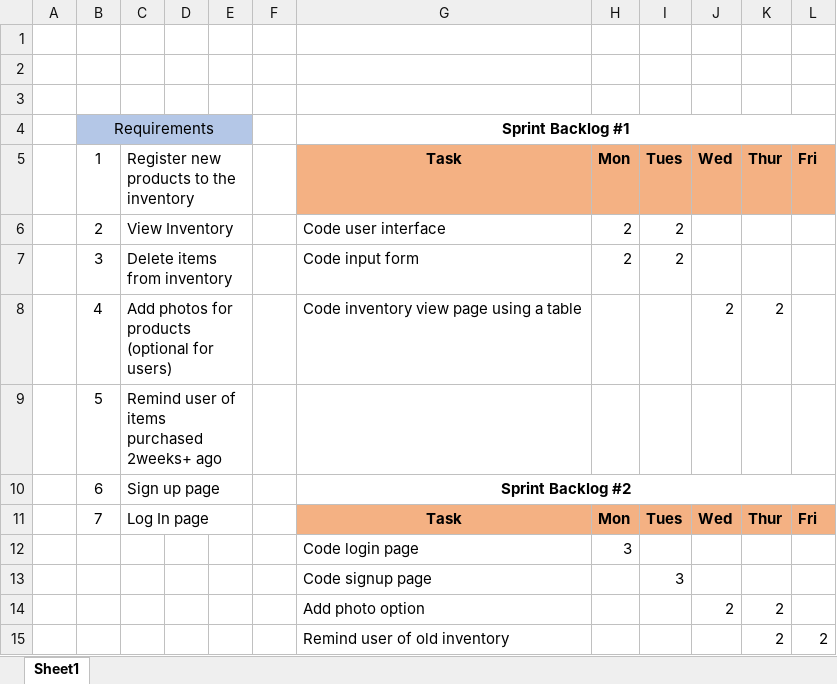
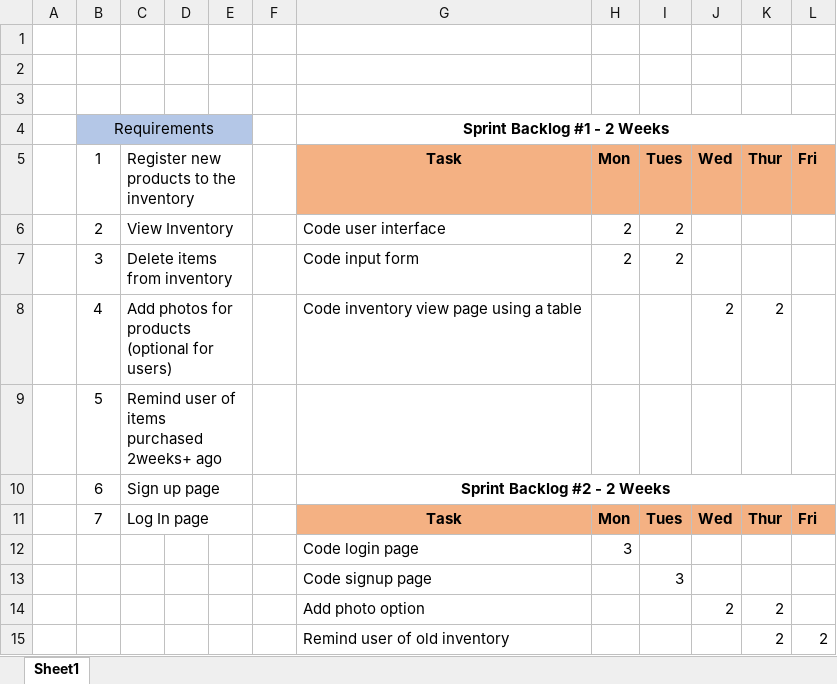
Before and after one commit to iAmKevinCruz/grocery_tracker_app, an Excel workbook: Nonreact/Scrum.xlsx, sheet Sheet1, drawn as a sheet; values as stored, in another font and other column widths than the file's, no borders; the diff names each change by its address in the sheet, - before the commit and + after, or states it on an @@ line.

Commit message:
added length of sprints to scrum spreadsheet

```diff
--- a/Nonreact/Scrum.xlsx (sheet Sheet1)
+++ b/Nonreact/Scrum.xlsx (sheet Sheet1)
-G4: Sprint Backlog #1
+G4: Sprint Backlog #1 - 2 Weeks
-G10: Sprint Backlog #2
+G10: Sprint Backlog #2 - 2 Weeks
```
